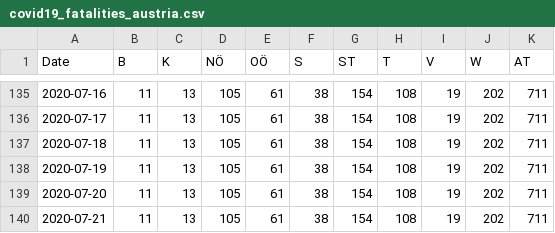
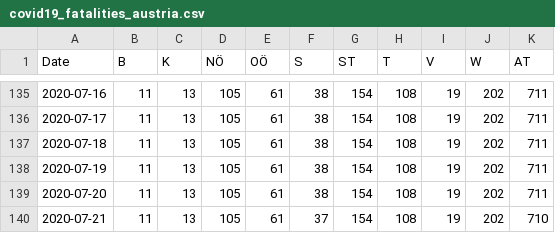
Before and after one commit to apolinario/dashcoch-AT, a CSV file: data_AT/covid19_fatalities_austria.csv, drawn as a sheet; only a part is shown, gaps mark what is left out.

Commit message:
data 9:30am

```diff
--- a/data_AT/covid19_fatalities_austria.csv
+++ b/data_AT/covid19_fatalities_austria.csv
@@ -139,2 +139,2 @@ Date,B,K,NÖ,OÖ,S,ST,T,V,W,AT
 2020-07-20,11,13,105,61,38,154,108,19,202,711
-2020-07-21,11,13,105,61,38,154,108,19,202,711
+2020-07-21,11,13,105,61,37,154,108,19,202,710
```
Also changed, not shown: data_AT/covid19_hospitalized_austria.csv, data_AT/covid19_icu_austria.csv, 1 other file.
